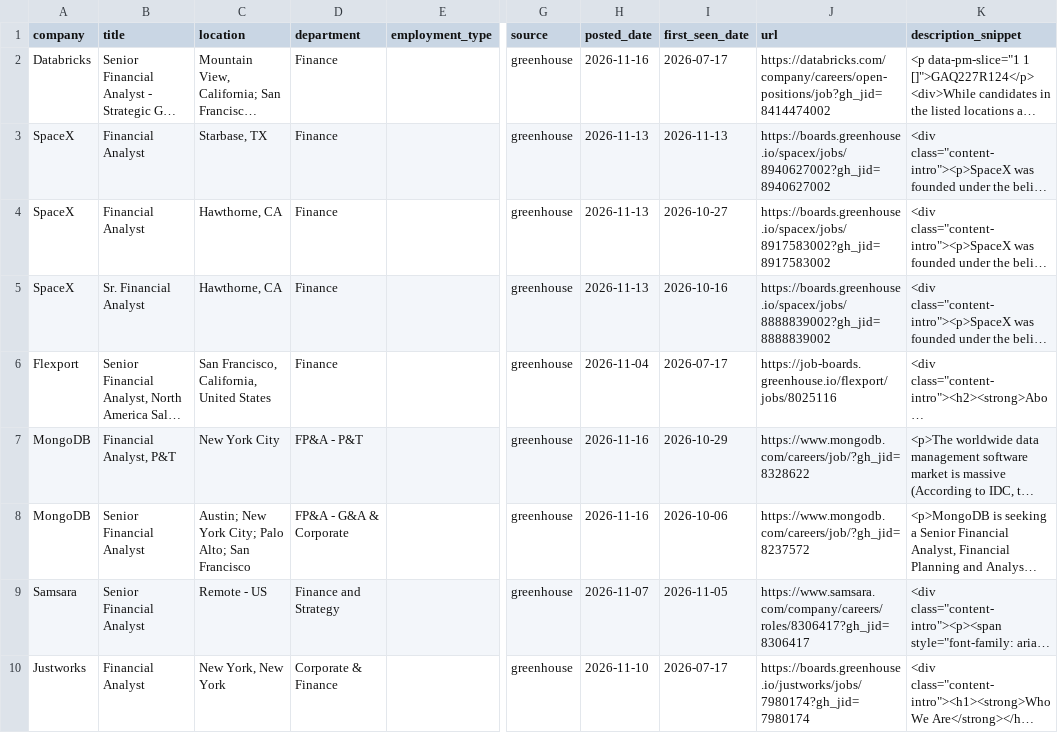
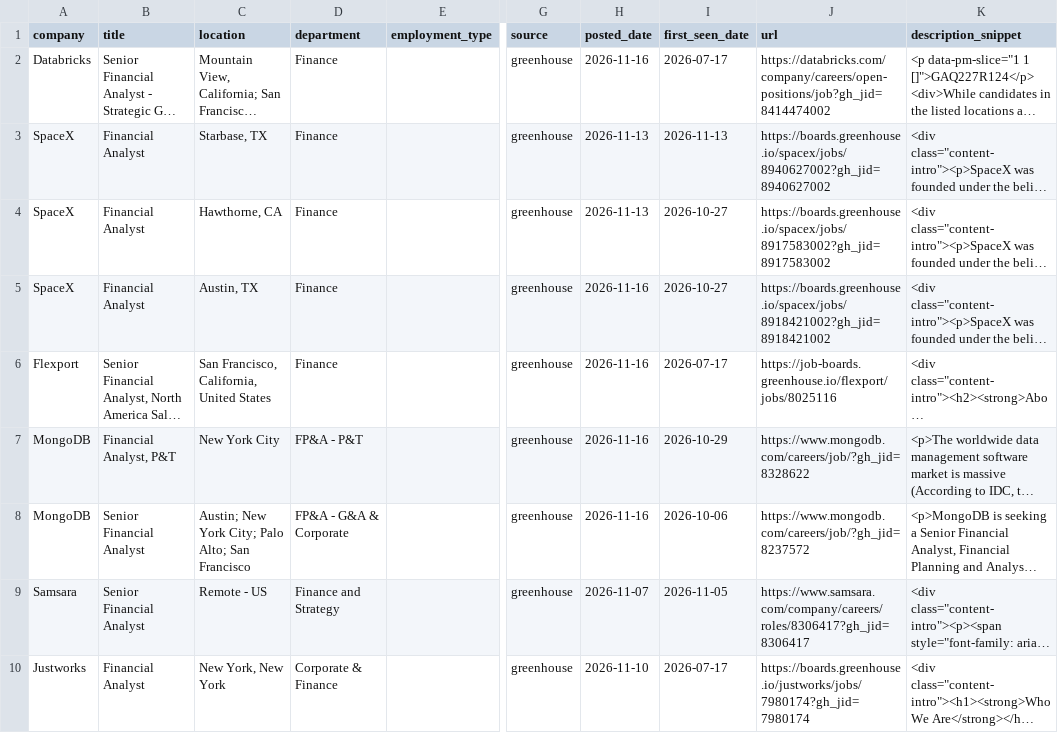
Before and after one commit to SandeepNalamaru/job-crawler, a CSV file: jobs_found.csv, drawn as a sheet; only a part is shown, gaps mark what is left out; long unchanged cells end in …; the diff covers the shown part only; the diff names each change by its address in the sheet, - before the commit and + after, or states it on an @@ line.

```diff
--- a/jobs_found.csv
+++ b/jobs_found.csv
-B5 (title): Sr. Financial Analyst
+B5 (title): Financial Analyst
-C5 (location): Hawthorne, CA
+C5 (location): Austin, TX
-H5 (posted_date): 2026-11-13
+H5 (posted_date): 2026-11-16
-I5 (first_seen_date): 2026-10-16
+I5 (first_seen_date): 2026-10-27
-J5 (url): https://boards.greenhouse.io/spacex/jobs/8888839002?gh_jid=8888839002
+J5 (url): https://boards.greenhouse.io/spacex/jobs/8918421002?gh_jid=8918421002
-H6 (posted_date): 2026-11-04
+H6 (posted_date): 2026-11-16
```
Also changed, not shown: 1 removed row elsewhere in this file.
